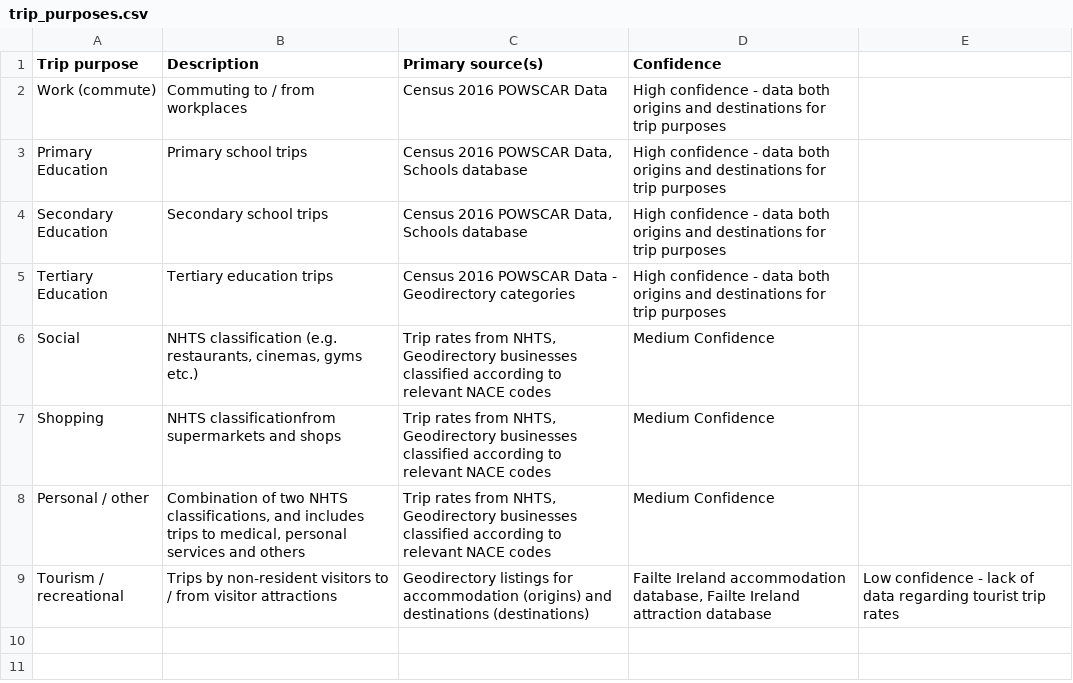
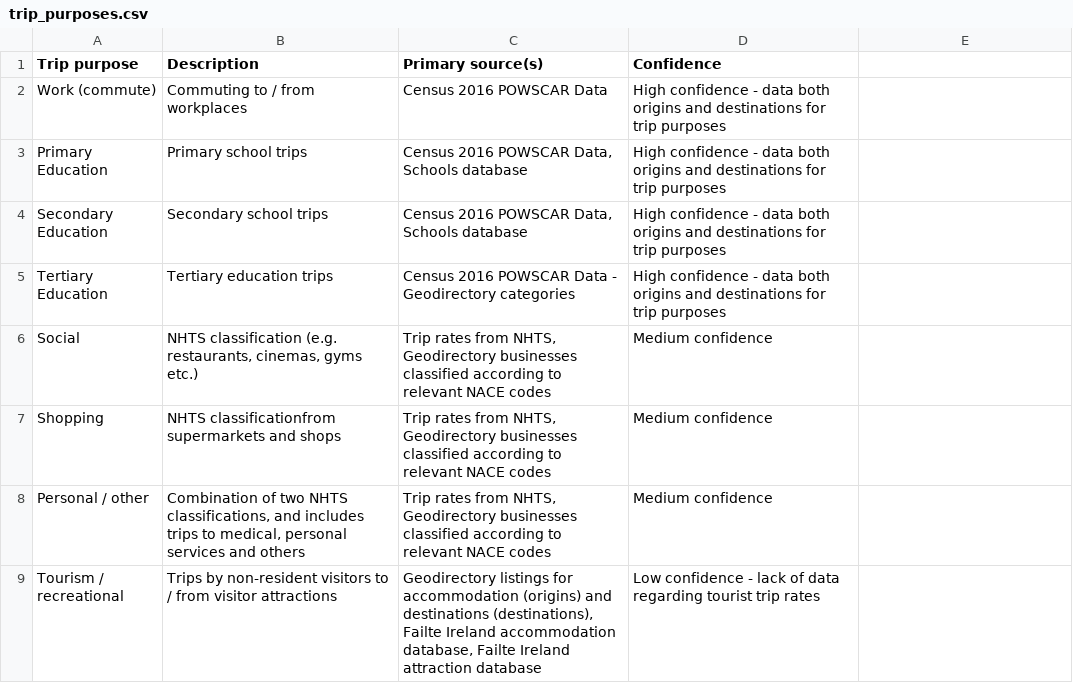
Before and after one commit to cruse-bike/paper, a CSV file: trip_purposes.csv, drawn as a sheet.

```diff
--- a/trip_purposes.csv
+++ b/trip_purposes.csv
@@ -5,5 +5,5 @@ Secondary Education,Secondary school trips,"Census 2016 POWSCAR Data, Schools da
 Tertiary Education,Tertiary education trips,"Census 2016 POWSCAR Data - Geodirectory categories",High confidence - data both origins and destinations for trip purposes
-Social,"NHTS classification (e.g. restaurants, cinemas, gyms etc.)","Trip rates from NHTS, Geodirectory businesses classified according to relevant NACE codes","Medium Confidence"
-Shopping,"NHTS classificationfrom supermarkets and shops","Trip rates from NHTS, Geodirectory businesses classified according to relevant NACE codes","Medium Confidence"
-Personal / other,"Combination of two NHTS classifications, and includes trips to medical, personal services and others","Trip rates from NHTS, Geodirectory businesses classified according to relevant NACE codes","Medium Confidence"
-Tourism / recreational,Trips by non-resident visitors to / from visitor attractions,Geodirectory listings for accommodation (origins) and destinations (destinations),"Failte Ireland accommodation database, Failte Ireland attraction database",Low confidence - lack of data regarding tourist trip rates
+Social,"NHTS classification (e.g. restaurants, cinemas, gyms etc.)","Trip rates from NHTS, Geodirectory businesses classified according to relevant NACE codes","Medium confidence"
+Shopping,"NHTS classificationfrom supermarkets and shops","Trip rates from NHTS, Geodirectory businesses classified according to relevant NACE codes","Medium confidence"
+Personal / other,"Combination of two NHTS classifications, and includes trips to medical, personal services and others","Trip rates from NHTS, Geodirectory businesses classified according to relevant NACE codes","Medium confidence"
+Tourism / recreational,Trips by non-resident visitors to / from visitor attractions,"Geodirectory listings for accommodation (origins) and destinations (destinations), Failte Ireland accommodation database, Failte Ireland attraction database",Low confidence - lack of data regarding tourist trip rates
```
Also changed, not shown: 5 other files.
